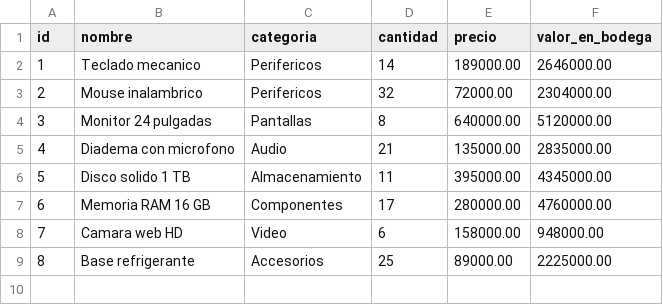
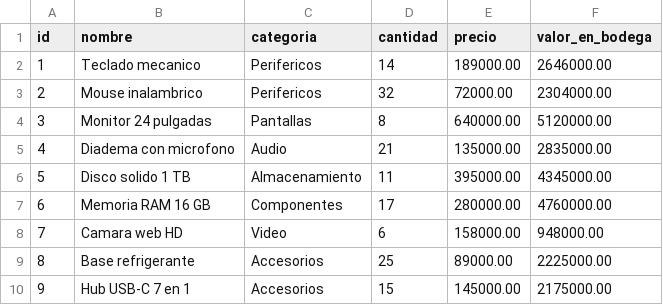
Before and after one commit to AlbertoMillanC/conexion-tester-ui-bd, a CSV file: inventario.csv, drawn as a sheet.

```diff
--- a/inventario.csv
+++ b/inventario.csv
@@ -9 +9,2 @@ id,nombre,categoria,cantidad,precio,valor_en_bodega
 8,Base refrigerante,Accesorios,25,89000.00,2225000.00
+9,Hub USB-C 7 en 1,Accesorios,15,145000.00,2175000.00
```
Also changed, not shown: 2 other files.
